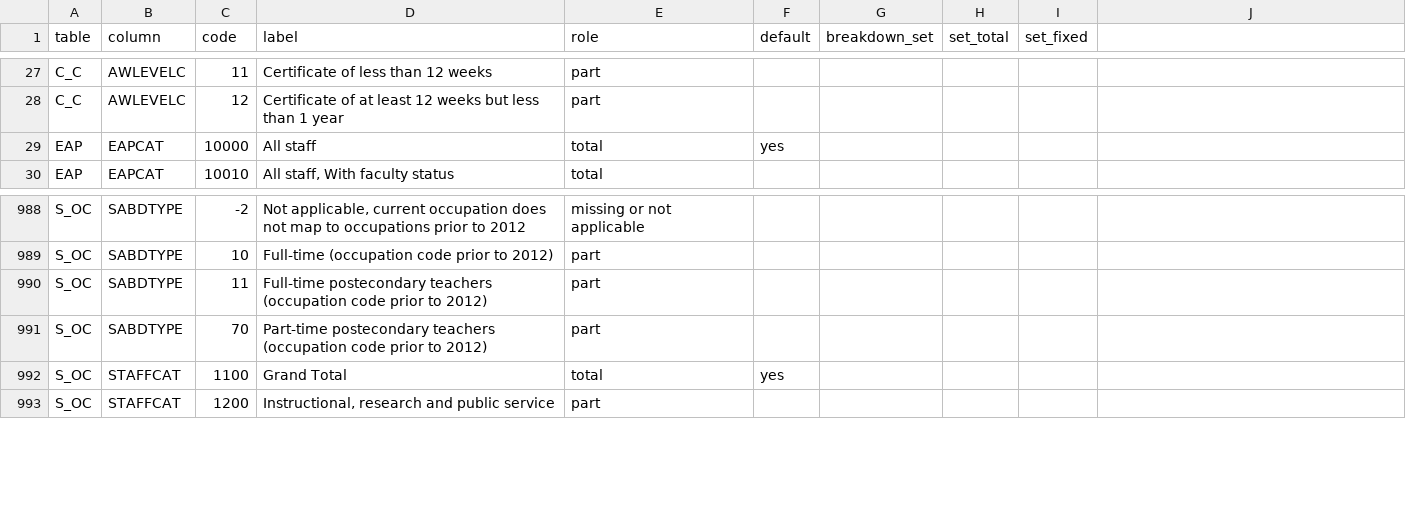
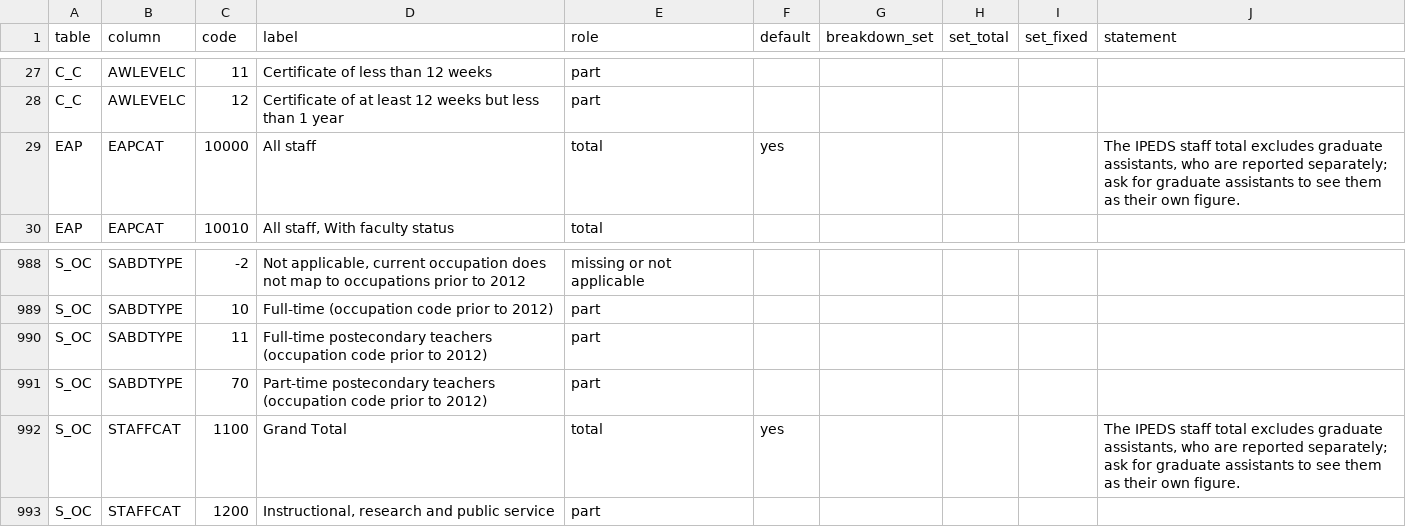
Before and after one commit to yul13011/ipeds-research-companion-v2, a CSV file: dictionary/category_codes.csv, drawn as a sheet; only a part is shown, gaps mark what is left out; the diff names each change by its address in the sheet, - before the commit and + after, or states it on an @@ line.

```diff
--- a/dictionary/category_codes.csv
+++ b/dictionary/category_codes.csv
-J1: (empty)
+J1: statement
-J29 (statement): (empty)
+J29 (statement): The IPEDS staff total excludes graduate assistants, who are reported separately; ask for graduate assistants to see them as their own figure.
-J992 (statement): (empty)
+J992 (statement): The IPEDS staff total excludes graduate assistants, who are reported separately; ask for graduate assistants to see them as their own figure.
```
Also changed, not shown: 7 other files.
